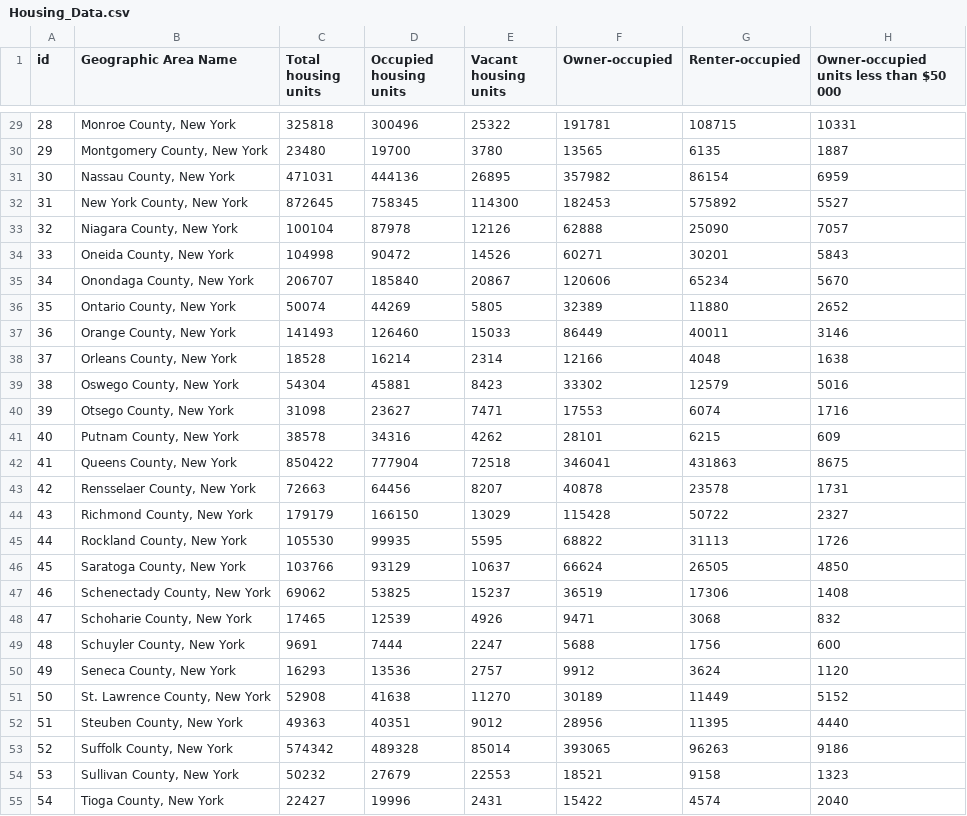
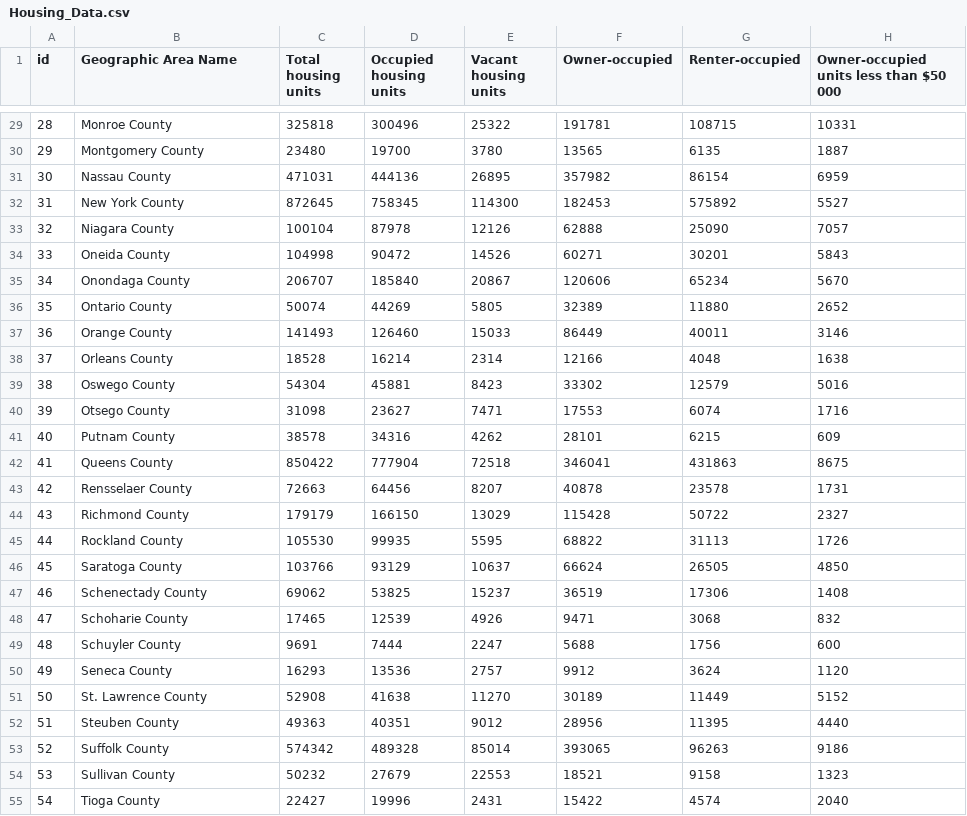
Before and after one commit to stobon17/New-York-Data-Analysis, a CSV file: res/Housing Data/Housing_Data.csv, drawn as a sheet; only a part is shown, gaps mark what is left out; the diff covers the shown part only; the diff names each change by its address in the sheet, - before the commit and + after, or states it on an @@ line.

```diff
--- a/res/Housing Data/Housing_Data.csv
+++ b/res/Housing Data/Housing_Data.csv
-B29 (Geographic Area Name): Monroe County, New York
+B29 (Geographic Area Name): Monroe County
-B30 (Geographic Area Name): Montgomery County, New York
+B30 (Geographic Area Name): Montgomery County
-B31 (Geographic Area Name): Nassau County, New York
+B31 (Geographic Area Name): Nassau County
-B32 (Geographic Area Name): New York County, New York
+B32 (Geographic Area Name): New York County
-B33 (Geographic Area Name): Niagara County, New York
+B33 (Geographic Area Name): Niagara County
-B34 (Geographic Area Name): Oneida County, New York
+B34 (Geographic Area Name): Oneida County
-B35 (Geographic Area Name): Onondaga County, New York
+B35 (Geographic Area Name): Onondaga County
-B36 (Geographic Area Name): Ontario County, New York
+B36 (Geographic Area Name): Ontario County
-B37 (Geographic Area Name): Orange County, New York
+B37 (Geographic Area Name): Orange County
-B38 (Geographic Area Name): Orleans County, New York
+B38 (Geographic Area Name): Orleans County
-B39 (Geographic Area Name): Oswego County, New York
+B39 (Geographic Area Name): Oswego County
-B40 (Geographic Area Name): Otsego County, New York
+B40 (Geographic Area Name): Otsego County
-B41 (Geographic Area Name): Putnam County, New York
+B41 (Geographic Area Name): Putnam County
-B42 (Geographic Area Name): Queens County, New York
+B42 (Geographic Area Name): Queens County
-B43 (Geographic Area Name): Rensselaer County, New York
+B43 (Geographic Area Name): Rensselaer County
-B44 (Geographic Area Name): Richmond County, New York
+B44 (Geographic Area Name): Richmond County
-B45 (Geographic Area Name): Rockland County, New York
+B45 (Geographic Area Name): Rockland County
-B46 (Geographic Area Name): Saratoga County, New York
+B46 (Geographic Area Name): Saratoga County
-B47 (Geographic Area Name): Schenectady County, New York
+B47 (Geographic Area Name): Schenectady County
-B48 (Geographic Area Name): Schoharie County, New York
+B48 (Geographic Area Name): Schoharie County
-B49 (Geographic Area Name): Schuyler County, New York
+B49 (Geographic Area Name): Schuyler County
-B50 (Geographic Area Name): Seneca County, New York
+B50 (Geographic Area Name): Seneca County
-B51 (Geographic Area Name): St. Lawrence County, New York
+B51 (Geographic Area Name): St. Lawrence County
-B52 (Geographic Area Name): Steuben County, New York
+B52 (Geographic Area Name): Steuben County
-B53 (Geographic Area Name): Suffolk County, New York
+B53 (Geographic Area Name): Suffolk County
-B54 (Geographic Area Name): Sullivan County, New York
+B54 (Geographic Area Name): Sullivan County
-B55 (Geographic Area Name): Tioga County, New York
+B55 (Geographic Area Name): Tioga County
```
Also changed, not shown: 35 edited cells elsewhere in this file, 3 other files.
